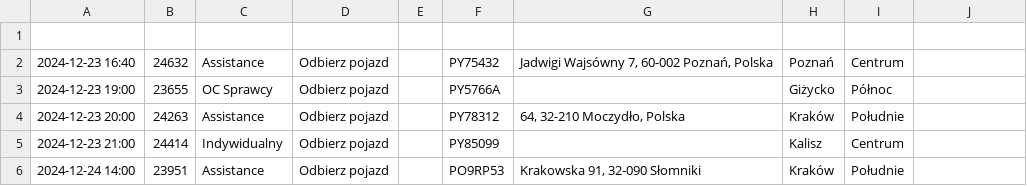
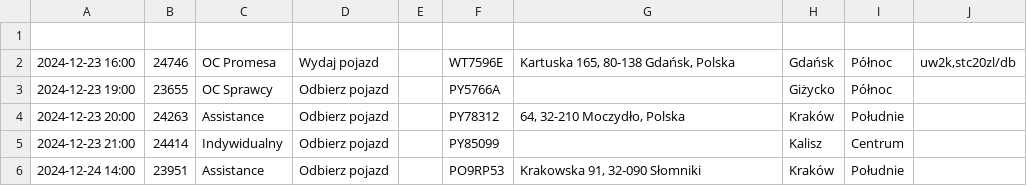
Before and after one commit to chojnacky/chojnacky.github.io, a CSV file: tabela.csv, drawn as a sheet; removed rows and columns are numbered as before the commit, all else as after; the diff names each change by its address in the sheet, - before the commit and + after, or states it on an @@ line.

Commit message:
Dodanie lub aktualizacja pliku tabela.csv

```diff
--- a/tabela.csv
+++ b/tabela.csv
-row 2: 2024-12-23 16:40 | 24632 | Assistance | Odbierz pojazd |  | PY75432 | Jadwigi Wajsówny 7, 60-002 Poznań, Polska | Poznań | Centrum
+row 2: 2024-12-23 16:00 | 24746 | OC Promesa | Wydaj pojazd |  | WT7596E | Kartuska 165, 80-138 Gdańsk, Polska | Gdańsk | Północ | uw2k,stc20zl/db
```
